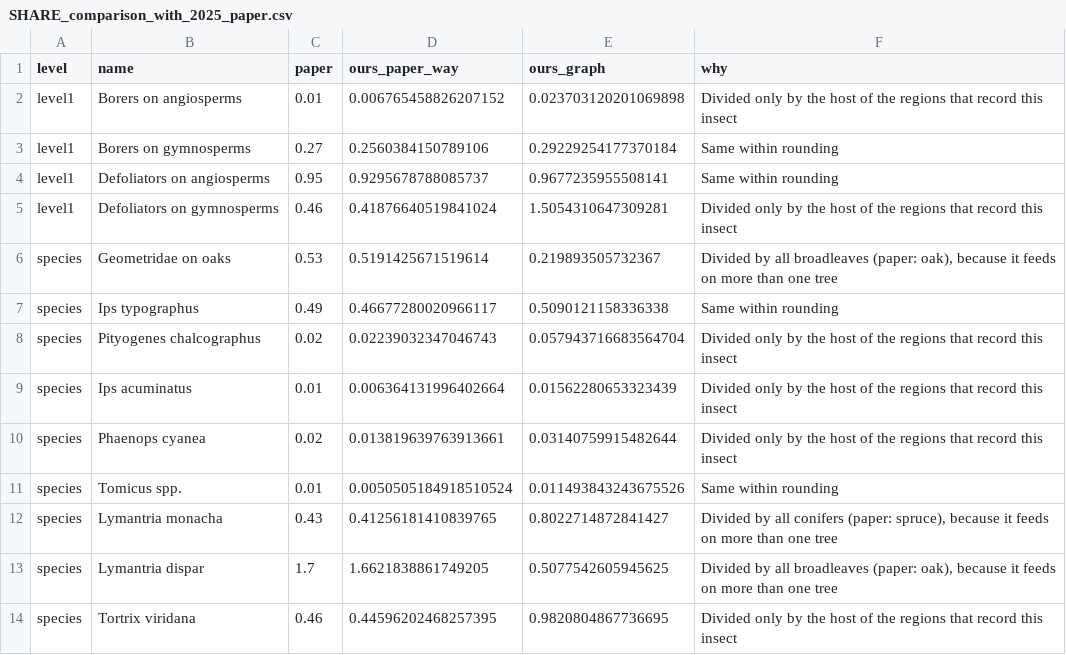
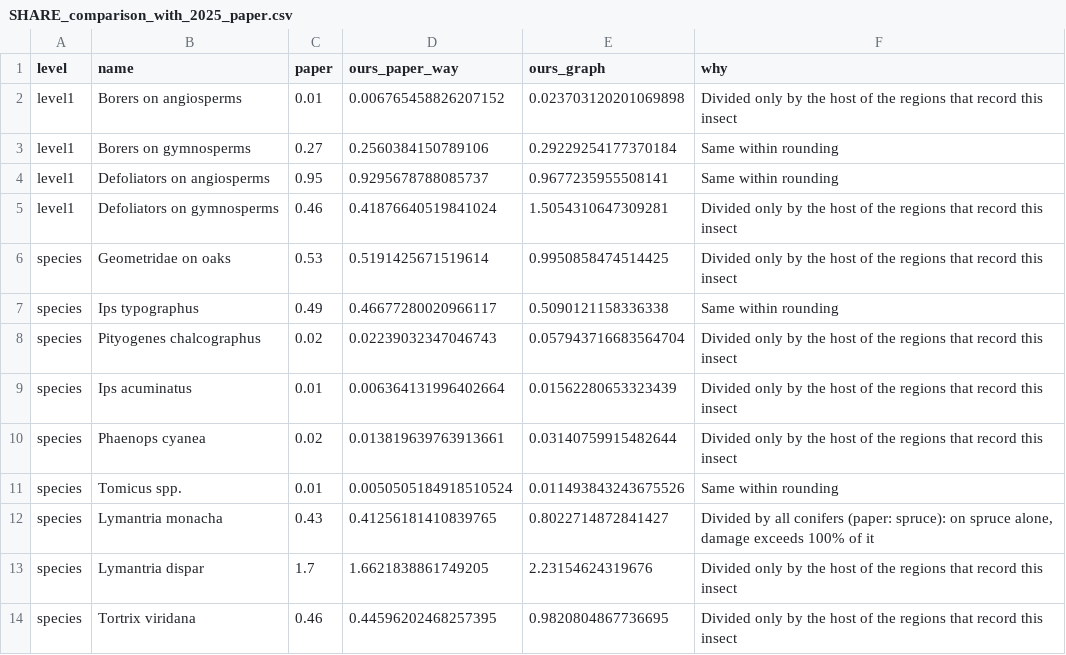
Before and after one commit to hazari2121/githubtraining, a CSV file: outputs/tables/SHARE_comparison_with_2025_paper.csv, drawn as a sheet.

```diff
--- a/outputs/tables/SHARE_comparison_with_2025_paper.csv
+++ b/outputs/tables/SHARE_comparison_with_2025_paper.csv
@@ -5,3 +5,3 @@ level1,Defoliators on angiosperms,0.95,0.9295678788085737,0.9677235955508141,Sam
 level1,Defoliators on gymnosperms,0.46,0.41876640519841024,1.5054310647309281,Divided only by the host of the regions that record this insect
-species,Geometridae on oaks,0.53,0.5191425671519614,0.219893505732367,"Divided by all broadleaves (paper: oak), because it feeds on more than one tree"
+species,Geometridae on oaks,0.53,0.5191425671519614,0.9950858474514425,Divided only by the host of the regions that record this insect
 species,Ips typographus,0.49,0.46677280020966117,0.5090121158336338,Same within rounding
@@ -11,4 +11,4 @@ species,Phaenops cyanea,0.02,0.013819639763913661,0.03140759915482644,Divided on
 species,Tomicus spp.,0.01,0.0050505184918510524,0.011493843243675526,Same within rounding
-species,Lymantria monacha,0.43,0.41256181410839765,0.8022714872841427,"Divided by all conifers (paper: spruce), because it feeds on more than one tree"
-species,Lymantria dispar,1.7,1.6621838861749205,0.5077542605945625,"Divided by all broadleaves (paper: oak), because it feeds on more than one tree"
+species,Lymantria monacha,0.43,0.41256181410839765,0.8022714872841427,"Divided by all conifers (paper: spruce): on spruce alone, damage exceeds 100% of it"
+species,Lymantria dispar,1.7,1.6621838861749205,2.23154624319676,Divided only by the host of the regions that record this insect
 species,Tortrix viridana,0.46,0.44596202468257395,0.9820804867736695,Divided only by the host of the regions that record this insect
```
Also changed, not shown: 10 other files.
